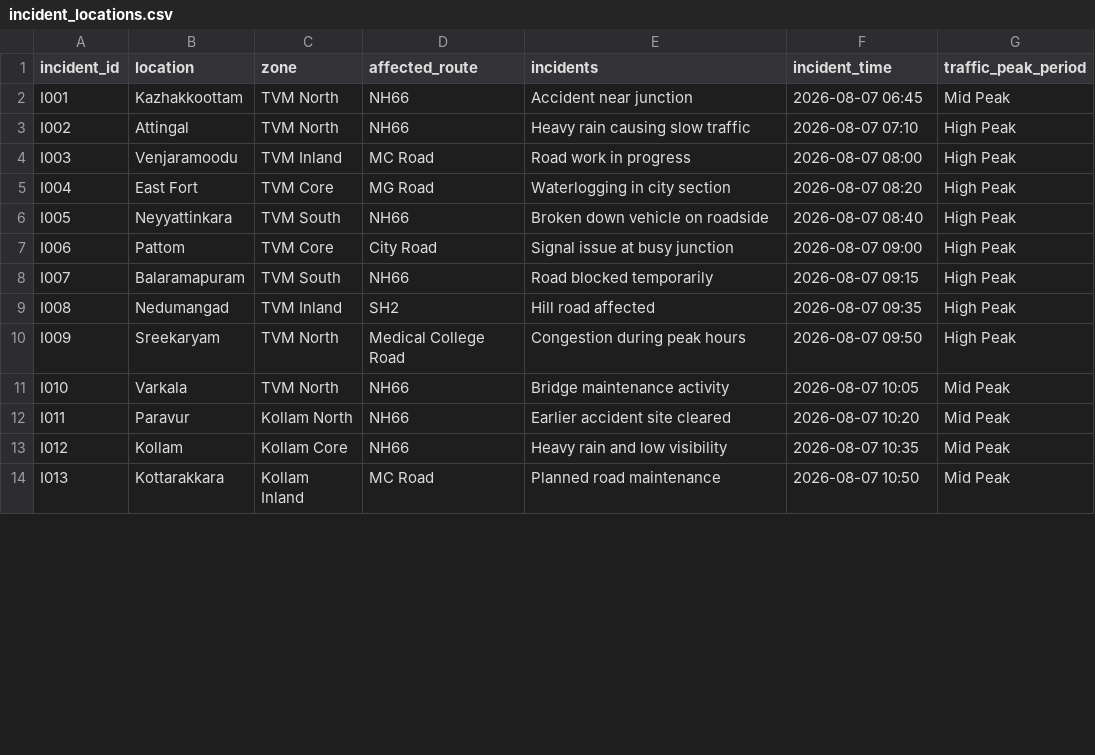
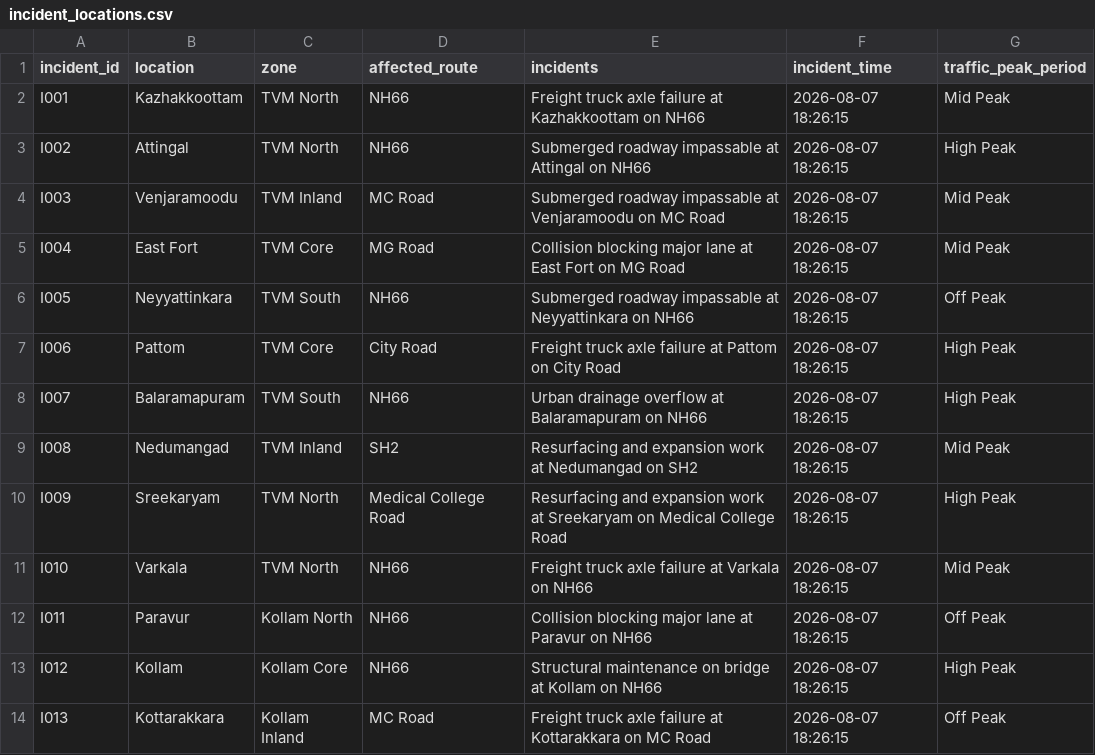
Before and after one commit to verjin-dev/AI_Friday_Forge, a CSV file: data/csv/incident_locations.csv, drawn as a sheet; only a part is shown; the diff covers the shown part only.

```diff
--- a/data/csv/incident_locations.csv
+++ b/data/csv/incident_locations.csv
@@ -1,14 +1,14 @@
 incident_id,location,zone,affected_route,incidents,incident_time,traffic_peak_period
-I001,Kazhakkoottam,TVM North,NH66,Accident near junction,2026-08-07 06:45,Mid Peak
-I002,Attingal,TVM North,NH66,Heavy rain causing slow traffic,2026-08-07 07:10,High Peak
-I003,Venjaramoodu,TVM Inland,MC Road,Road work in progress,2026-08-07 08:00,High Peak
-I004,East Fort,TVM Core,MG Road,Waterlogging in city section,2026-08-07 08:20,High Peak
-I005,Neyyattinkara,TVM South,NH66,Broken down vehicle on roadside,2026-08-07 08:40,High Peak
-I006,Pattom,TVM Core,City Road,Signal issue at busy junction,2026-08-07 09:00,High Peak
-I007,Balaramapuram,TVM South,NH66,Road blocked temporarily,2026-08-07 09:15,High Peak
-I008,Nedumangad,TVM Inland,SH2,Hill road affected,2026-08-07 09:35,High Peak
-I009,Sreekaryam,TVM North,Medical College Road,Congestion during peak hours,2026-08-07 09:50,High Peak
-I010,Varkala,TVM North,NH66,Bridge maintenance activity,2026-08-07 10:05,Mid Peak
-I011,Paravur,Kollam North,NH66,Earlier accident site cleared,2026-08-07 10:20,Mid Peak
-I012,Kollam,Kollam Core,NH66,Heavy rain and low visibility,2026-08-07 10:35,Mid Peak
-I013,Kottarakkara,Kollam Inland,MC Road,Planned road maintenance,2026-08-07 10:50,Mid Peak
+I001,Kazhakkoottam,TVM North,NH66,Freight truck axle failure at Kazhakkoottam on NH66,2026-08-07 18:26:15,Mid Peak
+I002,Attingal,TVM North,NH66,Submerged roadway impassable at Attingal on NH66,2026-08-07 18:26:15,High Peak
+I003,Venjaramoodu,TVM Inland,MC Road,Submerged roadway impassable at Venjaramoodu on MC Road,2026-08-07 18:26:15,Mid Peak
+I004,East Fort,TVM Core,MG Road,Collision blocking major lane at East Fort on MG Road,2026-08-07 18:26:15,Mid Peak
+I005,Neyyattinkara,TVM South,NH66,Submerged roadway impassable at Neyyattinkara on NH66,2026-08-07 18:26:15,Off Peak
+I006,Pattom,TVM Core,City Road,Freight truck axle failure at Pattom on City Road,2026-08-07 18:26:15,High Peak
+I007,Balaramapuram,TVM South,NH66,Urban drainage overflow at Balaramapuram on NH66,2026-08-07 18:26:15,High Peak
+I008,Nedumangad,TVM Inland,SH2,Resurfacing and expansion work at Nedumangad on SH2,2026-08-07 18:26:15,Mid Peak
+I009,Sreekaryam,TVM North,Medical College Road,Resurfacing and expansion work at Sreekaryam on Medical College Road,2026-08-07 18:26:15,High Peak
+I010,Varkala,TVM North,NH66,Freight truck axle failure at Varkala on NH66,2026-08-07 18:26:15,Mid Peak
+I011,Paravur,Kollam North,NH66,Collision blocking major lane at Paravur on NH66,2026-08-07 18:26:15,Off Peak
+I012,Kollam,Kollam Core,NH66,Structural maintenance on bridge at Kollam on NH66,2026-08-07 18:26:15,High Peak
+I013,Kottarakkara,Kollam Inland,MC Road,Freight truck axle failure at Kottarakkara on MC Road,2026-08-07 18:26:15,Off Peak
```
Also changed, not shown: 6 removed rows and 110 edited cells elsewhere in this file, data/csv/alternate_routes.csv, data/csv/incident_nodes.csv, 33 other files.
